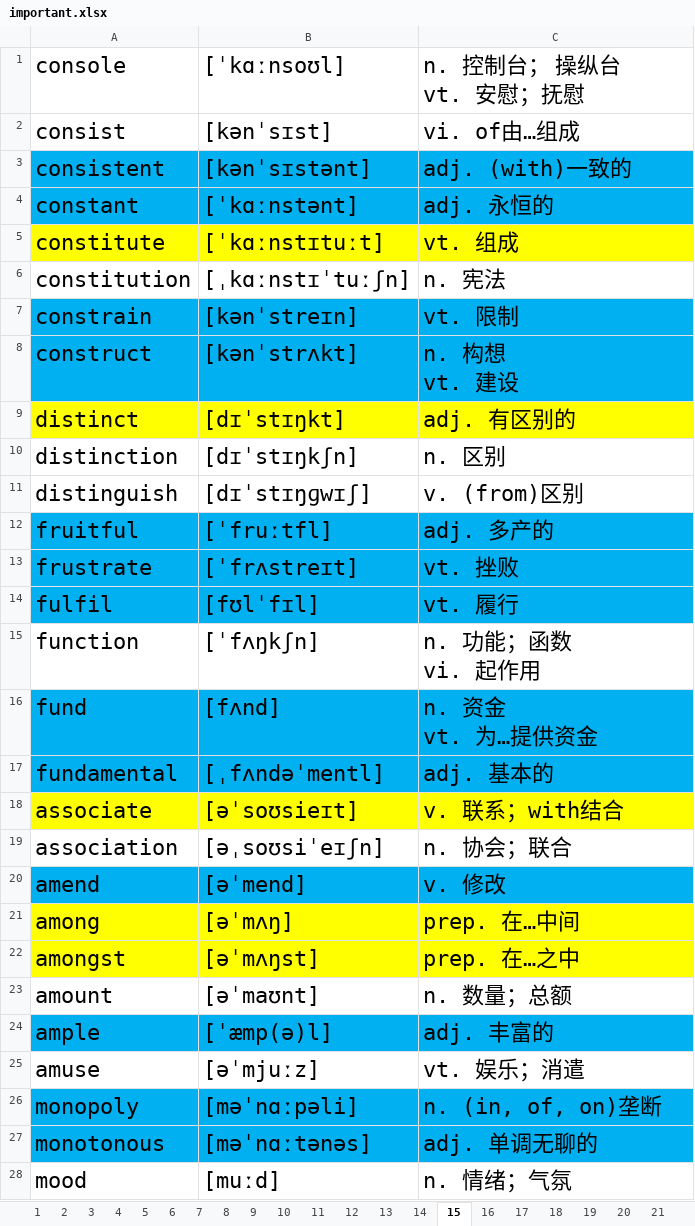
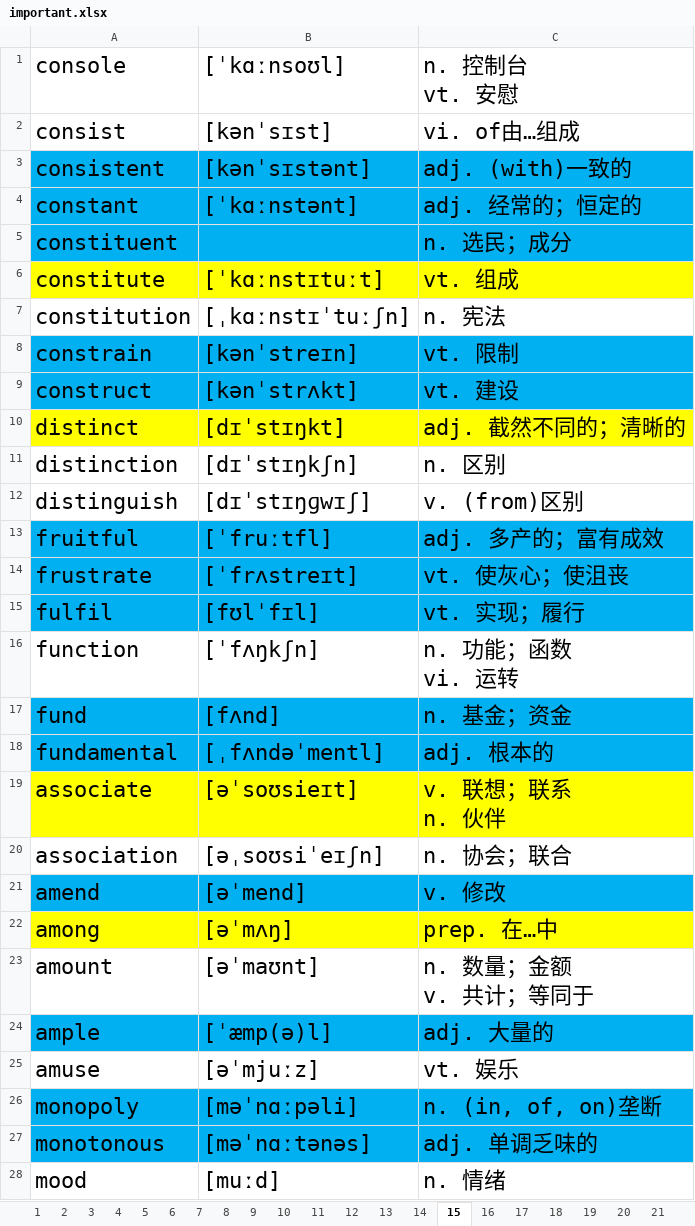
Before and after one commit to ahtcm/ebook, an Excel workbook: ebook/vocabulary/important.xlsx, sheet 15, drawn as a sheet; only a part is shown; values as stored, in another font and other column widths than the file's, no borders; removed rows and columns are numbered as before the commit, all else as after; ↵ is a line break in a cell; the diff covers the shown part only; the diff names each change by its address in the sheet, - before the commit and + after, or states it on an @@ line.

Commit message:
123

```diff
--- a/ebook/vocabulary/important.xlsx (sheet 15)
+++ b/ebook/vocabulary/important.xlsx (sheet 15)
-C1: n. 控制台； 操纵台 ↵ vt. 安慰；抚慰
+C1: n. 控制台 ↵ vt. 安慰
-C4: adj. 永恒的
+C4: adj. 经常的；恒定的
+row 5: constituent |  | n. 选民；成分
-C9: n. 构想 ↵ vt. 建设
+C9: vt. 建设
-C10: adj. 有区别的
+C10: adj. 截然不同的；清晰的
-C13: adj. 多产的
+C13: adj. 多产的；富有成效
-C14: vt. 挫败
+C14: vt. 使灰心；使沮丧
-C15: vt. 履行
+C15: vt. 实现；履行
-C16: n. 功能；函数 ↵ vi. 起作用
+C16: n. 功能；函数 ↵ vi. 运转
-C17: n. 资金 ↵ vt. 为…提供资金
+C17: n. 基金；资金
-C18: adj. 基本的
+C18: adj. 根本的
-C19: v. 联系；with结合
+C19: v. 联想；联系 ↵ n. 伙伴
-C22: prep. 在…中间
+C22: prep. 在…中
-row 22: amongst | [əˈmʌŋst] | prep. 在…之中
-C23: n. 数量；总额
+C23: n. 数量；金额 ↵ v. 共计；等同于
-C24: adj. 丰富的
+C24: adj. 大量的
-C25: vt. 娱乐；消遣
+C25: vt. 娱乐
-C27: adj. 单调无聊的
+C27: adj. 单调乏味的
-C28: n. 情绪；气氛
+C28: n. 情绪
```
Also changed, not shown: 26 edited cells elsewhere in this sheet.
